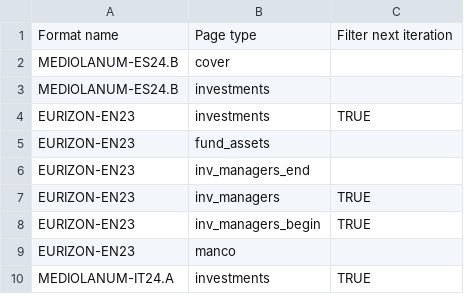
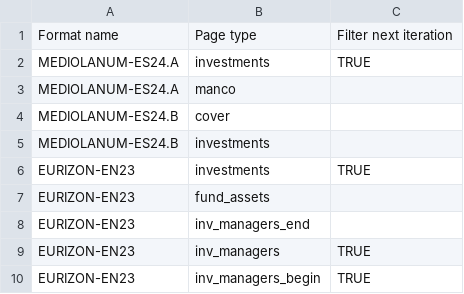
Before and after one commit to tvp-freeports/analysis_finance_reports, a CSV file: src/freeports_analysis/formats/algorithms/data/alghoritms_schedule.csv, drawn as a sheet; only a part is shown; the shorter side is filled out with more unchanged rows.

Commit message:
mediolanum es 24 a managment compnay

```diff
--- a/src/freeports_analysis/formats/algorithms/data/alghoritms_schedule.csv
+++ b/src/freeports_analysis/formats/algorithms/data/alghoritms_schedule.csv
@@ -1,2 +1,4 @@
 Format name,Page type,Filter next iteration
+MEDIOLANUM-ES24.A,investments,TRUE
+MEDIOLANUM-ES24.A,manco,
 MEDIOLANUM-ES24.B,cover,
```
Also changed, not shown: 1 other file.
